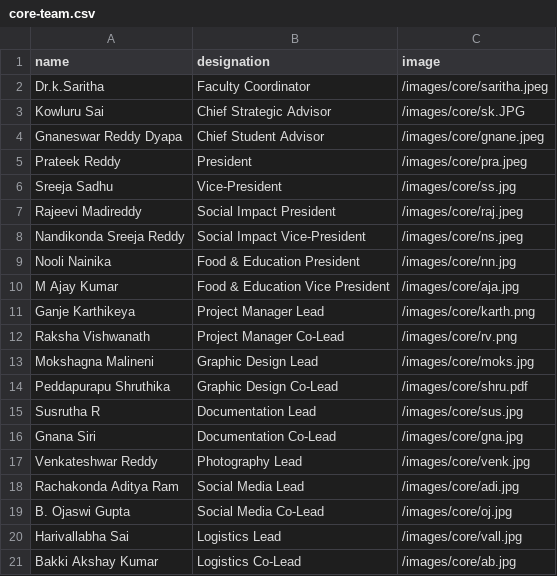
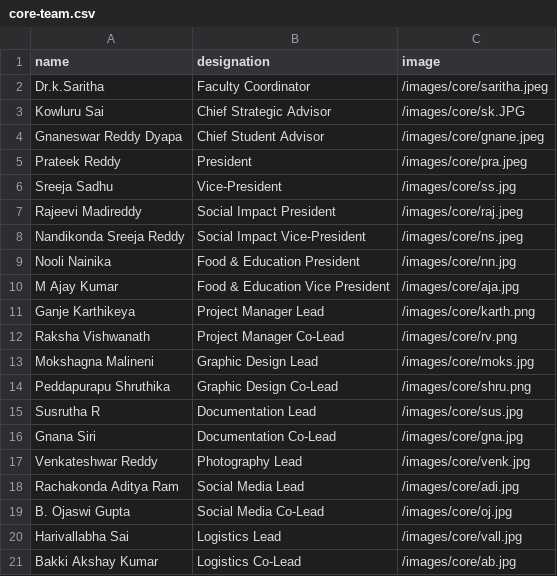
Before and after one commit to Captain-Tommy/cvrikshana, a CSV file: public/data/core-team.csv, drawn as a sheet.

Commit message:
Change image format for Shruthika's entry
Updated the image format for Peddapurapu Shruthika's entry.

```diff
--- a/public/data/core-team.csv
+++ b/public/data/core-team.csv
@@ -13,3 +13,3 @@ Raksha Vishwanath,Project Manager Co-Lead,/images/core/rv.png
 Mokshagna Malineni,Graphic Design Lead,/images/core/moks.jpg
-Peddapurapu Shruthika,Graphic Design Co-Lead,/images/core/shru.pdf
+Peddapurapu Shruthika,Graphic Design Co-Lead,/images/core/shru.png
 Susrutha R,Documentation Lead,/images/core/sus.jpg
```
